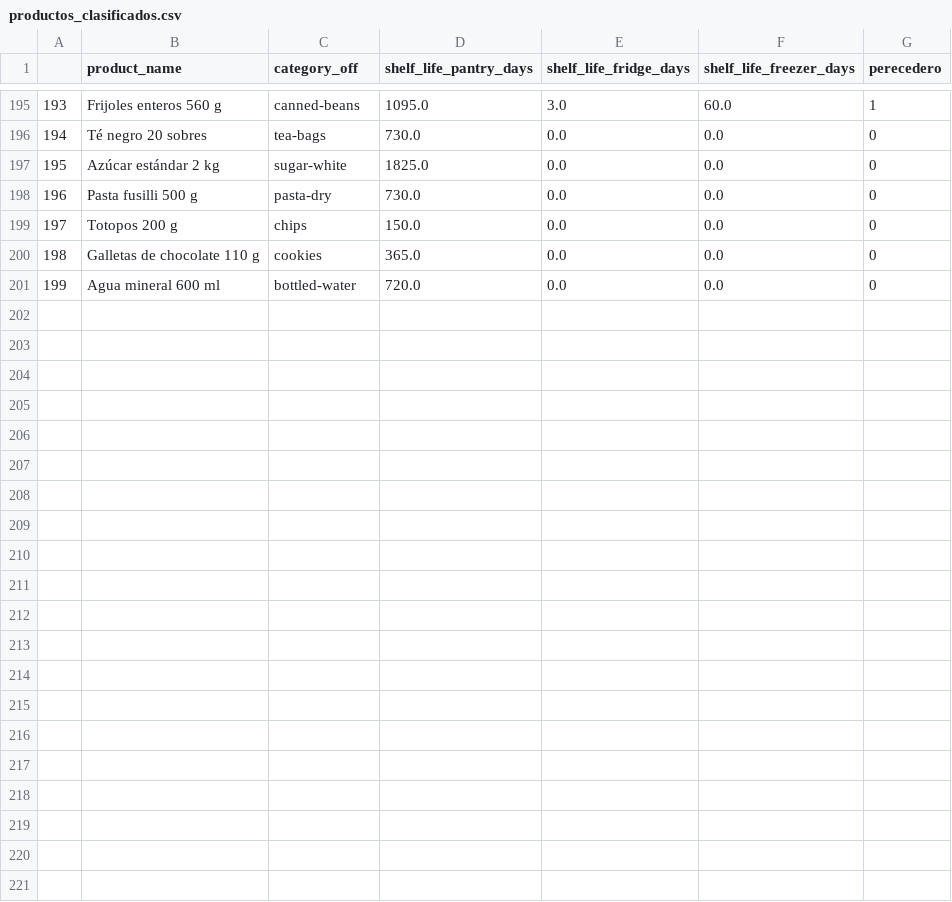
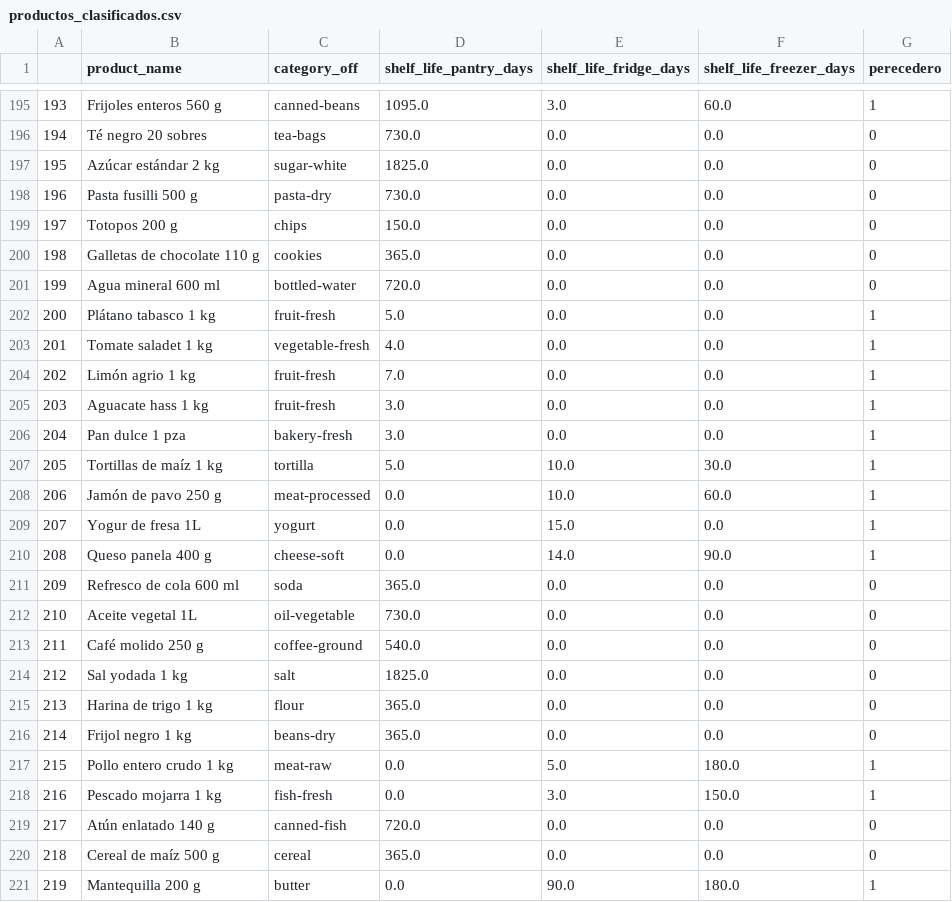
Before and after one commit to Fercho1407/proyectoTerminal, a CSV file: datasets/productos_clasificados.csv, drawn as a sheet; only a part is shown, gaps mark what is left out; the diff names each change by its address in the sheet, - before the commit and + after, or states it on an @@ line.

Commit message:
Se anexaron los nuevos productos a los ya existentes para complementar el dataset y se guardo como uno nuevo para re entrenar el modelo y sea mas preciso

```diff
--- a/datasets/productos_clasificados.csv
+++ b/datasets/productos_clasificados.csv
+row 202: 200 | Plátano tabasco 1 kg | fruit-fresh | 5.0 | 0.0 | 0.0 | 1
+row 203: 201 | Tomate saladet 1 kg | vegetable-fresh | 4.0 | 0.0 | 0.0 | 1
+row 204: 202 | Limón agrio 1 kg | fruit-fresh | 7.0 | 0.0 | 0.0 | 1
+row 205: 203 | Aguacate hass 1 kg | fruit-fresh | 3.0 | 0.0 | 0.0 | 1
+row 206: 204 | Pan dulce 1 pza | bakery-fresh | 3.0 | 0.0 | 0.0 | 1
+row 207: 205 | Tortillas de maíz 1 kg | tortilla | 5.0 | 10.0 | 30.0 | 1
+row 208: 206 | Jamón de pavo 250 g | meat-processed | 0.0 | 10.0 | 60.0 | 1
+row 209: 207 | Yogur de fresa 1L | yogurt | 0.0 | 15.0 | 0.0 | 1
+row 210: 208 | Queso panela 400 g | cheese-soft | 0.0 | 14.0 | 90.0 | 1
+row 211: 209 | Refresco de cola 600 ml | soda | 365.0 | 0.0 | 0.0 | 0
+row 212: 210 | Aceite vegetal 1L | oil-vegetable | 730.0 | 0.0 | 0.0 | 0
+row 213: 211 | Café molido 250 g | coffee-ground | 540.0 | 0.0 | 0.0 | 0
+row 214: 212 | Sal yodada 1 kg | salt | 1825.0 | 0.0 | 0.0 | 0
+row 215: 213 | Harina de trigo 1 kg | flour | 365.0 | 0.0 | 0.0 | 0
+row 216: 214 | Frijol negro 1 kg | beans-dry | 365.0 | 0.0 | 0.0 | 0
+row 217: 215 | Pollo entero crudo 1 kg | meat-raw | 0.0 | 5.0 | 180.0 | 1
+row 218: 216 | Pescado mojarra 1 kg | fish-fresh | 0.0 | 3.0 | 150.0 | 1
+row 219: 217 | Atún enlatado 140 g | canned-fish | 720.0 | 0.0 | 0.0 | 0
+row 220: 218 | Cereal de maíz 500 g | cereal | 365.0 | 0.0 | 0.0 | 0
+row 221: 219 | Mantequilla 200 g | butter | 0.0 | 90.0 | 180.0 | 1
```
Also changed, not shown: 1 other file.
